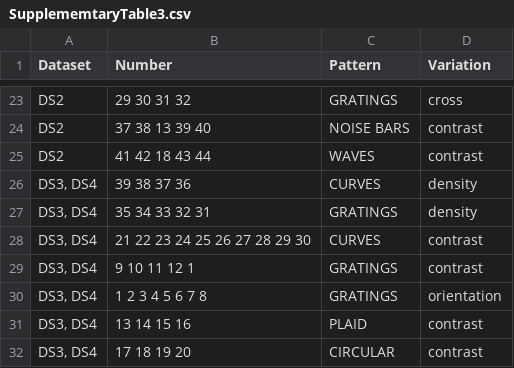
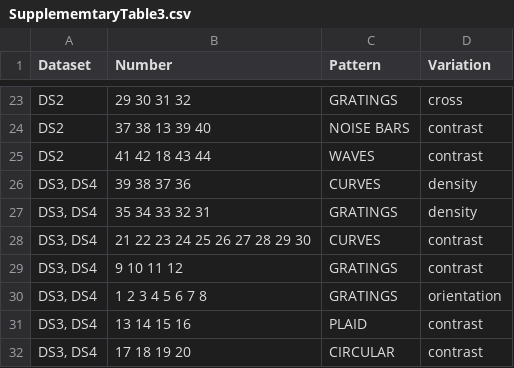
Before and after one commit to fangzefunny/StdVisualModel, a CSV file: Tables/SupplememtaryTable3.csv, drawn as a sheet; only a part is shown, gaps mark what is left out.

```diff
--- a/Tables/SupplememtaryTable3.csv
+++ b/Tables/SupplememtaryTable3.csv
@@ -28,3 +28,3 @@ DS2,41 42 18 43 44,WAVES,contrast
 "DS3, DS4",21 22 23 24 25 26 27 28 29 30,CURVES,contrast
-"DS3, DS4",9 10 11 12 1,GRATINGS,contrast
+"DS3, DS4",9 10 11 12,GRATINGS,contrast
 "DS3, DS4",1 2 3 4 5 6 7 8,GRATINGS,orientation
```
Also changed, not shown: 8 other files.
